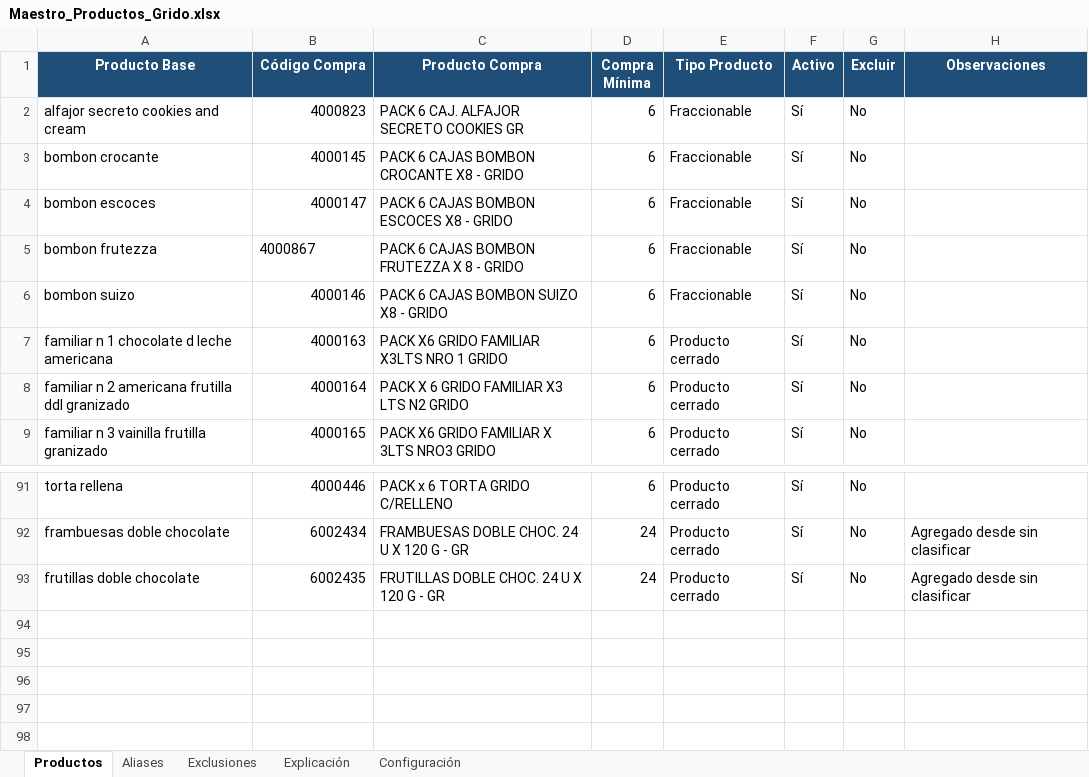
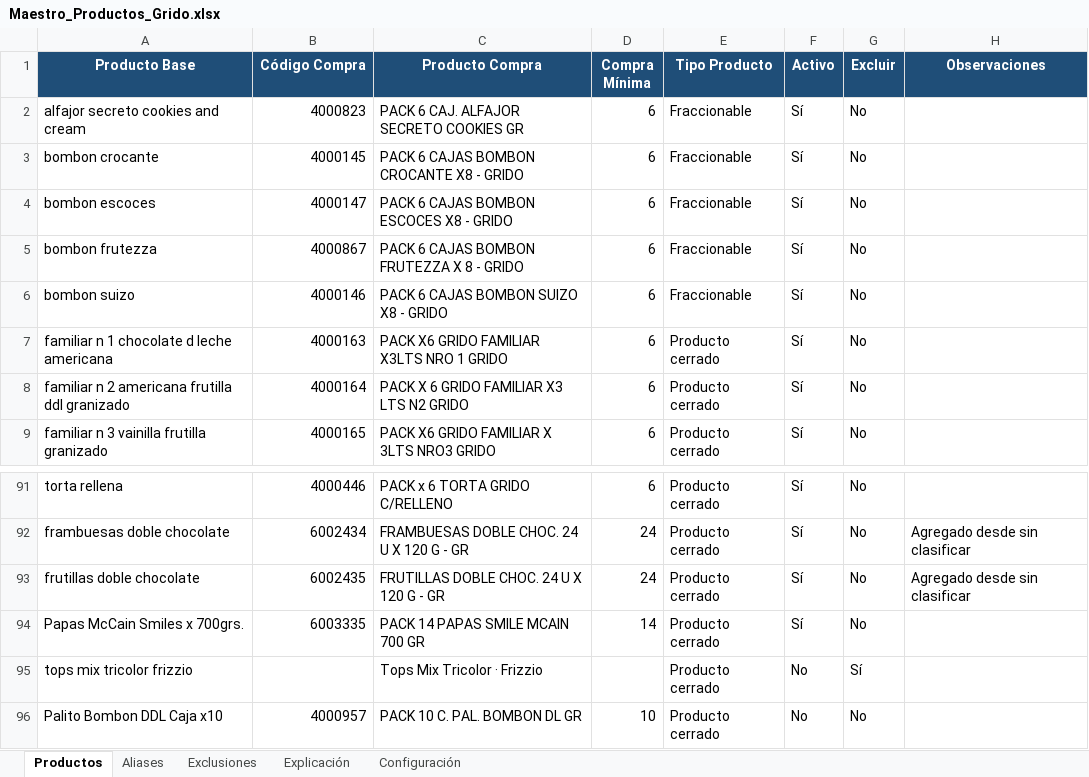
Before and after one commit to litomorin-source/grido-planner, an Excel workbook: data/Maestro_Productos_Grido.xlsx, sheet Productos, drawn as a sheet; only a part is shown, gaps mark what is left out; values as stored, in another font and other column widths than the file's, no borders; conditional formats and table styles not drawn; the diff names each change by its address in the sheet, - before the commit and + after, or states it on an @@ line.

```diff
--- a/data/Maestro_Productos_Grido.xlsx (sheet Productos)
+++ b/data/Maestro_Productos_Grido.xlsx (sheet Productos)
-B5 alignment: left
+B5 alignment: right
+row 94: Papas McCain Smiles x 700grs. | 6003335 | PACK 14 PAPAS SMILE MCAIN 700 GR | 14 | Producto cerrado | Sí | No
+row 95: tops mix tricolor frizzio |  | Tops Mix Tricolor · Frizzio |  | Producto cerrado | No | Sí
+row 96: Palito Bombon DDL Caja x10 | 4000957 | PACK 10 C. PAL. BOMBON DL GR | 10 | Producto cerrado | No | No
```
Also changed, not shown: sheet Aliases.
